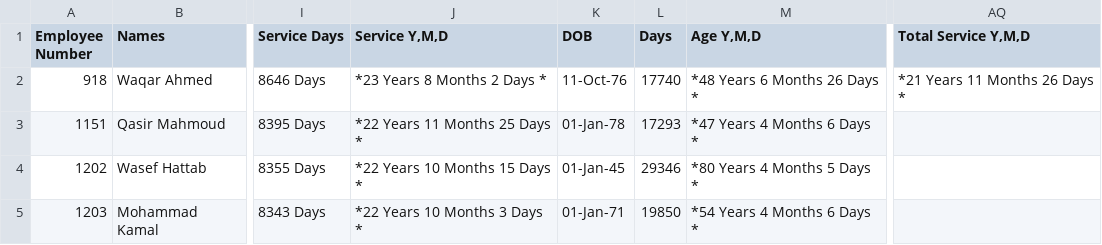
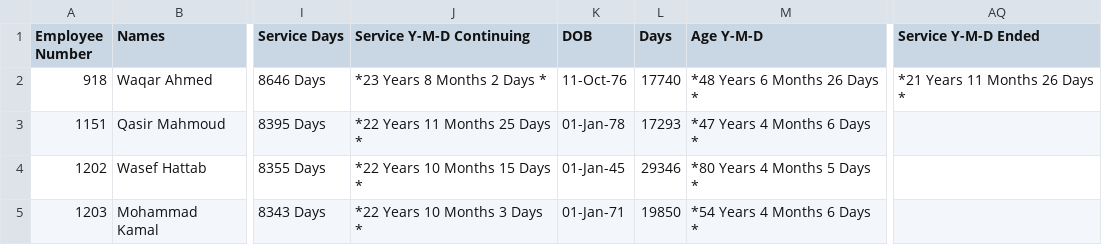
Before and after one commit to Nour292/Nourdata, a CSV file: data.csv, drawn as a sheet; only a part is shown, gaps mark what is left out; the diff names each change by its address in the sheet, - before the commit and + after, or states it on an @@ line.

Commit message:
Add files via upload

```diff
--- a/data.csv
+++ b/data.csv
-J1: Service Y,M,D
+J1: Service Y-M-D Continuing
-M1: Age Y,M,D
+M1: Age Y-M-D
-AQ1: Total Service Y,M,D
+AQ1: Service Y-M-D Ended
```
